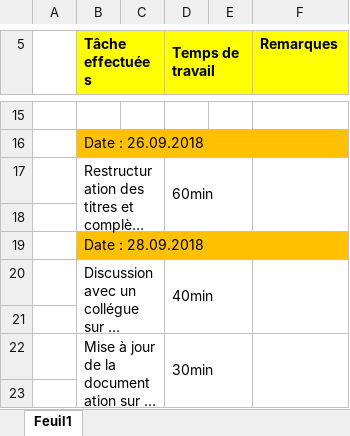
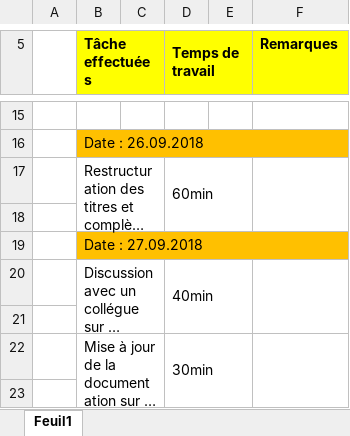
Before and after one commit to QuentinKrg/Module-143, an Excel workbook: Semaine 4/Journal de travail - Dylan Metral.xlsx, sheet Feuil1, drawn as a sheet; only a part is shown, gaps mark what is left out; long unchanged cells end in …; values as stored, in another font and other column widths than the file's, no borders; the diff names each change by its address in the sheet, - before the commit and + after, or states it on an @@ line.

```diff
--- a/Semaine 4/Journal de travail - Dylan Metral.xlsx (sheet Feuil1)
+++ b/Semaine 4/Journal de travail - Dylan Metral.xlsx (sheet Feuil1)
-B19 (Tâche effectuées): Date : 28.09.2018
+B19 (Tâche effectuées): Date : 27.09.2018
```
Also changed, not shown: 7 other files.
